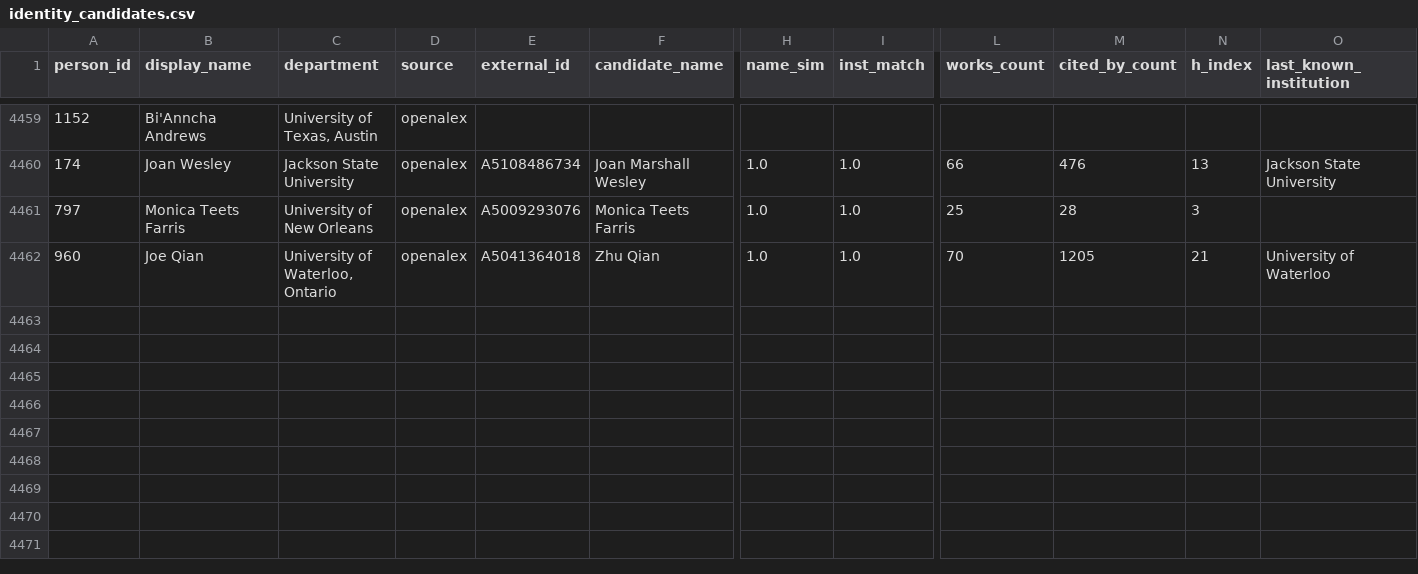
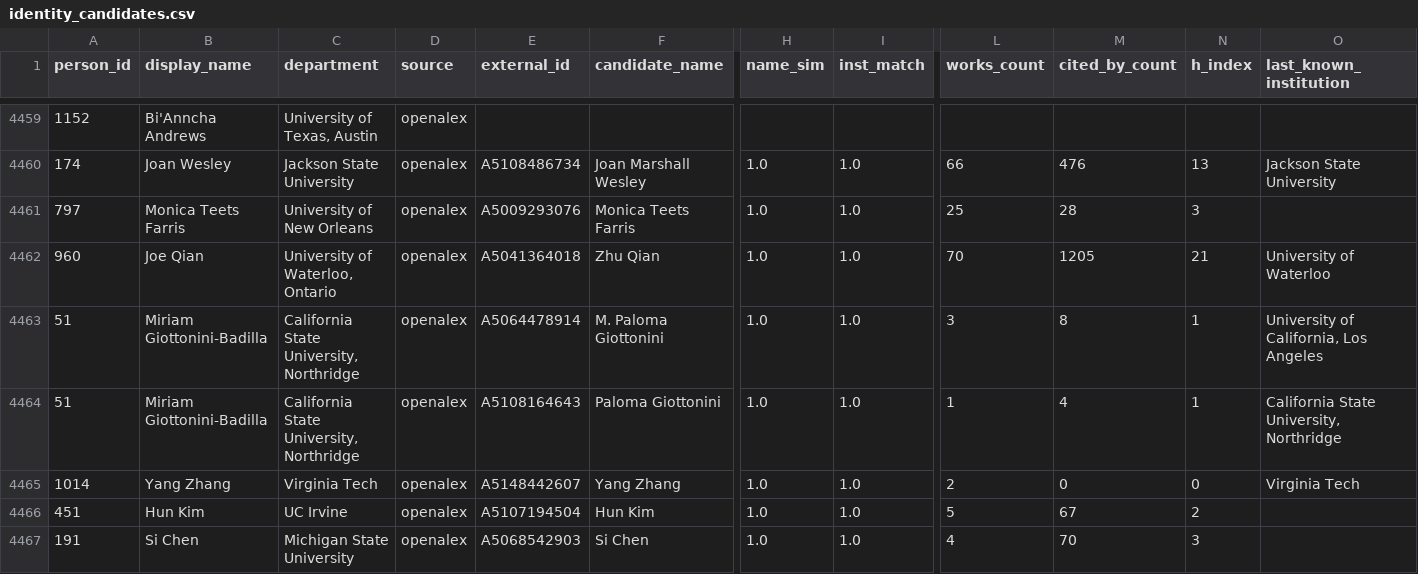
Before and after one commit to aakarner/planning-citation-metrics, a CSV file: data/review/identity_candidates.csv, drawn as a sheet; only a part is shown, gaps mark what is left out; rows hold the shown columns only; the diff names each change by its address in the sheet, - before the commit and + after, or states it on an @@ line.

```diff
--- a/data/review/identity_candidates.csv
+++ b/data/review/identity_candidates.csv
+row 4463: 51 | Miriam Giottonini-Badilla | California State University, Northridge | openalex | A5064478914 | M. Paloma Giottonini | 1.0 | 1.0 | 3 | 8 | 1 | University of California, Los Angeles
+row 4464: 51 | Miriam Giottonini-Badilla | California State University, Northridge | openalex | A5108164643 | Paloma Giottonini | 1.0 | 1.0 | 1 | 4 | 1 | California State University, Northridge
+row 4465: 1014 | Yang Zhang | Virginia Tech | openalex | A5148442607 | Yang Zhang | 1.0 | 1.0 | 2 | 0 | 0 | Virginia Tech
+row 4466: 451 | Hun Kim | UC Irvine | openalex | A5107194504 | Hun Kim | 1.0 | 1.0 | 5 | 67 | 2
+row 4467: 191 | Si Chen | Michigan State University | openalex | A5068542903 | Si Chen | 1.0 | 1.0 | 4 | 70 | 3
```
Also changed, not shown: data/roster/person.csv, data/roster/person_alias.csv, 1 other file.
